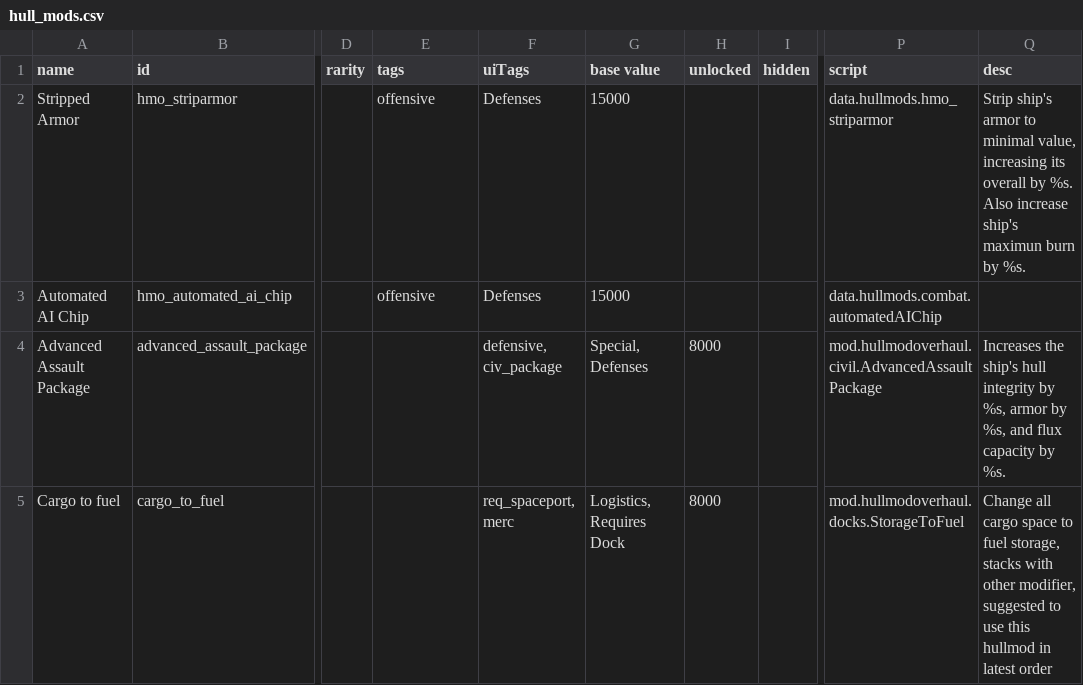
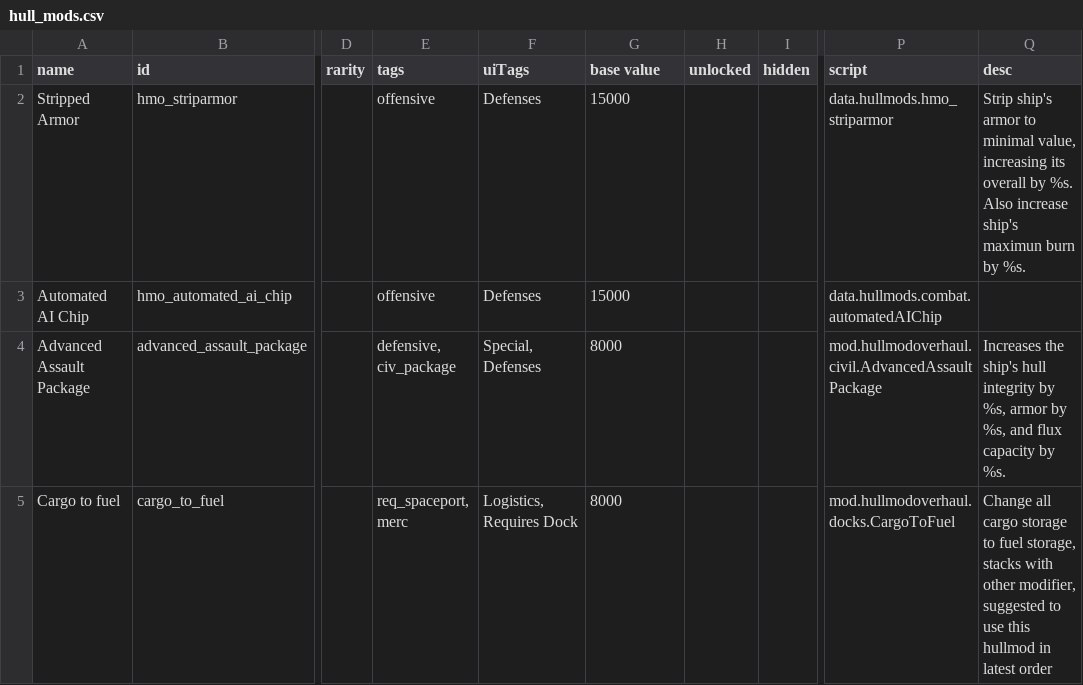
Before and after one commit to DarkbordermanModding/Starsector-HullmodOverhaul, a CSV file: data/hullmods/hull_mods.csv, drawn as a sheet; only a part is shown, gaps mark what is left out; the diff names each change by its address in the sheet, - before the commit and + after, or states it on an @@ line.

```diff
--- a/data/hullmods/hull_mods.csv
+++ b/data/hullmods/hull_mods.csv
-E4 (tags): (empty)
+E4 (tags): defensive, civ_package
-F4 (uiTags): defensive, civ_package
+F4 (uiTags): Special, Defenses
-G4 (base value): Special, Defenses
+G4 (base value): 8000
-H4:H5 (unlocked): 8000
+H4:H5 (unlocked): (empty)
-E5 (tags): (empty)
+E5 (tags): req_spaceport, merc
-F5 (uiTags): req_spaceport, merc
+F5 (uiTags): Logistics, Requires Dock
-G5 (base value): Logistics, Requires Dock
+G5 (base value): 8000
-P5 (script): mod.hullmodoverhaul.docks.StorageToFuel
+P5 (script): mod.hullmodoverhaul.docks.CargoToFuel
-Q5 (desc): …all cargo space to fuel…
+Q5 (desc): …all cargo storage to fuel…
```
Also changed, not shown: 1 other file.
